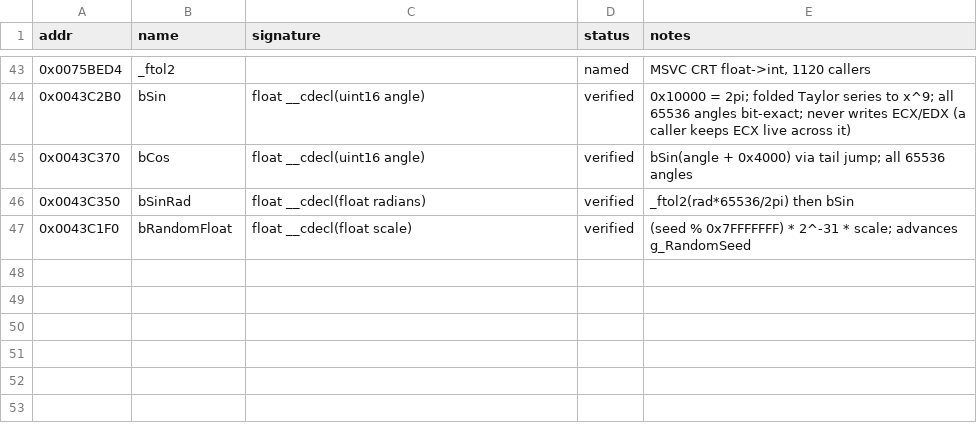
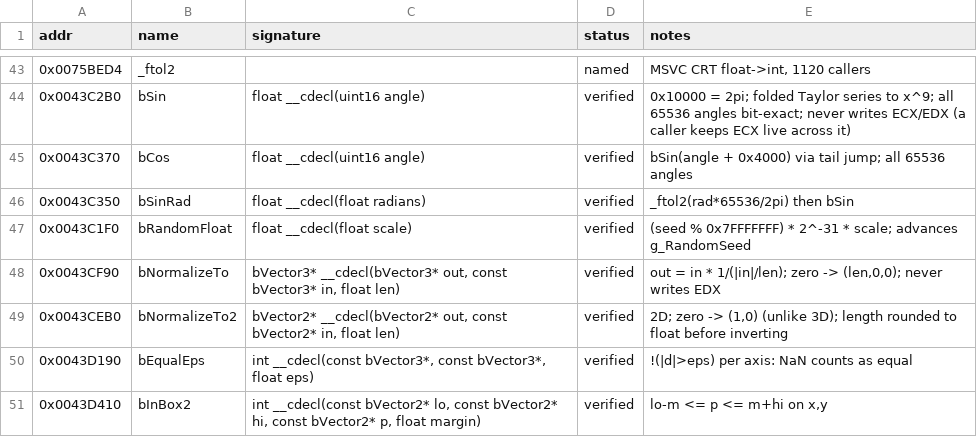
Before and after one commit to IamN4m3l3ss/nfsu2-rewrite, a CSV file: docs/symbols.csv, drawn as a sheet; only a part is shown, gaps mark what is left out; the diff names each change by its address in the sheet, - before the commit and + after, or states it on an @@ line.

```diff
--- a/docs/symbols.csv
+++ b/docs/symbols.csv
+row 48: 0x0043CF90 | bNormalizeTo | bVector3* __cdecl(bVector3* out, const bVector3* in, float len) | verified | out = in * 1/(|in|/len); zero -> (len,0,0); never writes EDX
+row 49: 0x0043CEB0 | bNormalizeTo2 | bVector2* __cdecl(bVector2* out, const bVector2* in, float len) | verified | 2D; zero -> (1,0) (unlike 3D); length rounded to float before inverting
+row 50: 0x0043D190 | bEqualEps | int __cdecl(const bVector3*, const bVector3*, float eps) | verified | !(|d|>eps) per axis: NaN counts as equal
+row 51: 0x0043D410 | bInBox2 | int __cdecl(const bVector2* lo, const bVector2* hi, const bVector2* p, float margin) | verified | lo-m <= p <= m+hi on x,y
```
Also changed, not shown: 2 other files.
